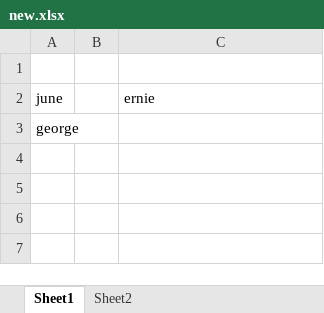
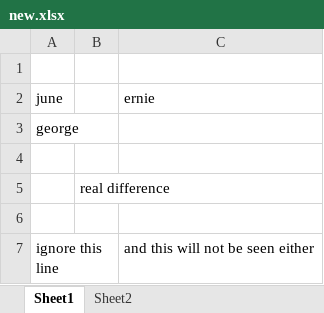
Before and after one commit to ICTV-Virus-Knowledgebase/ICTVvmr-update, an Excel workbook: test_data/xlsx_diff/new.xlsx, sheet Sheet1, drawn as a sheet; values as stored, in another font and other column widths than the file's, no borders; the diff names each change by its address in the sheet, - before the commit and + after, or states it on an @@ line.

Commit message:
Add --ignore "sheetName:regex" to supress diff messages
all differences in the LINE of "sheetName" that contains "regex" in the NEW values, will not be reported.

Useful for filtering out messages that include today's date, git hashes, etc.

```diff
--- a/test_data/xlsx_diff/new.xlsx (sheet Sheet1)
+++ b/test_data/xlsx_diff/new.xlsx (sheet Sheet1)
+row 4: (empty)
+row 5:  | real difference
+row 6: (empty)
+row 7: ignore this line |  | and this will not be seen either
```
Also changed, not shown: 3 other files.
